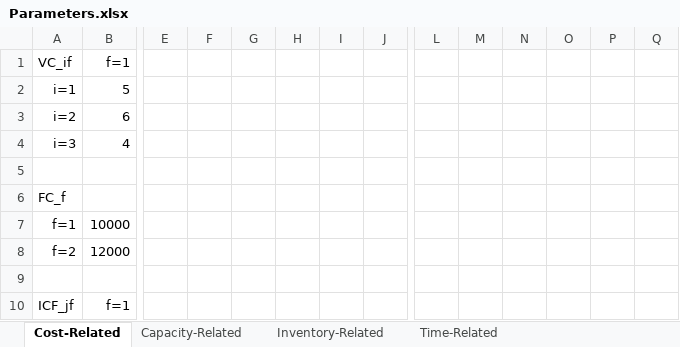
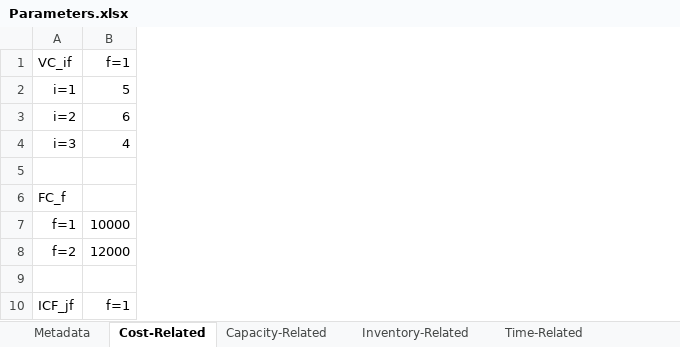
Before and after one commit to johnpaulguzman/MINLP-Solve, an Excel workbook: minlp/Parameters.xlsx, sheet Cost-Related, drawn as a sheet; only a part is shown, gaps mark what is left out; values as stored, in another font and other column widths than the file's, no borders; removed rows and columns are numbered as before the commit, all else as after; the diff covers the shown part only; the diff names each change by its address in the sheet, - before the commit and + after, or states it on an @@ line.

```diff
--- a/minlp/Parameters.xlsx (sheet Cost-Related)
+++ b/minlp/Parameters.xlsx (sheet Cost-Related)
+sheet tab: Metadata
-column E, empty
-column F, empty
-column G, empty
-column H, empty
-column I, empty
-column J, empty
-column L, empty
-column M, empty
-column N, empty
-column O, empty
-column P, empty
-column Q, empty
```
Also changed, not shown: 36 added rows and 14 edited cells elsewhere in this sheet, formulas that keep their value, 1 other file.
